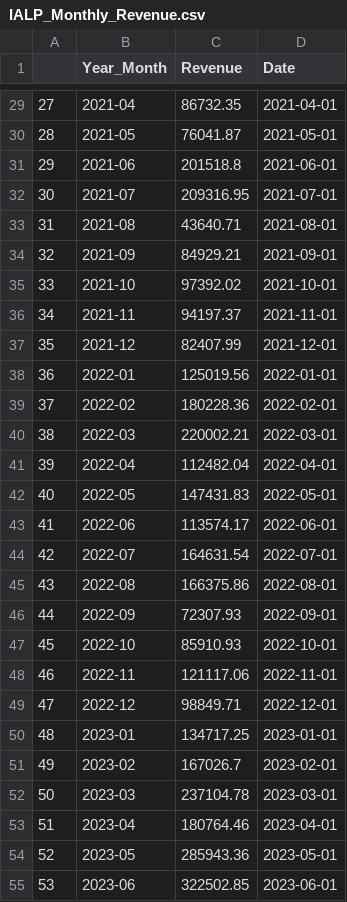
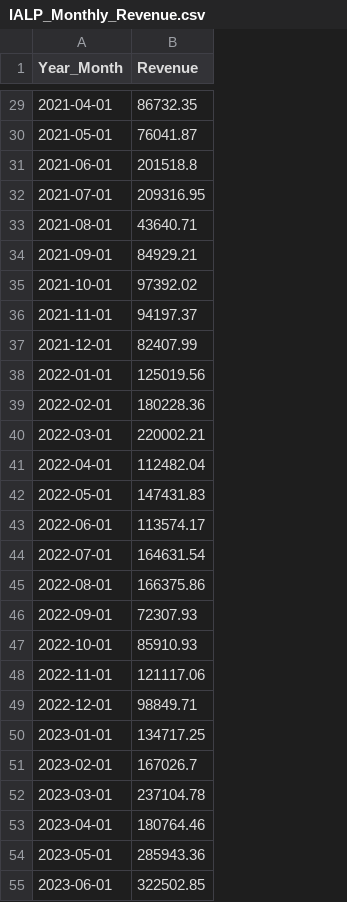
Before and after one commit to sf0609/IALP_analysis, a CSV file: data/processed/IALP_Monthly_Revenue.csv, drawn as a sheet; only a part is shown, gaps mark what is left out; removed rows and columns are numbered as before the commit, all else as after; the diff covers the shown part only; the diff names each change by its address in the sheet, - before the commit and + after, or states it on an @@ line.

```diff
--- a/data/processed/IALP_Monthly_Revenue.csv
+++ b/data/processed/IALP_Monthly_Revenue.csv
-column A, rows 29-55: 27 | 28 | 29 | 30 | 31 | 32 | 33 | 34 | 35 | 36 | 37 | 38 | 39 | 40 | 41 | 42 | 43 | 44 | 45 | 46 | 47 | 48 | 49 | 50 | 51 | 52 | 53
-column D (Date), rows 29-55: 2021-04-01 | 2021-05-01 | 2021-06-01 | 2021-07-01 | 2021-08-01 | 2021-09-01 | 2021-10-01 | 2021-11-01 | 2021-12-01 | 2022-01-01 | 2022-02-01 | 2022-03-01 | 2022-04-01 | 2022-05-01 | 2022-06-01 | 2022-07-01 | 2022-08-01 | 2022-09-01 | 2022-10-01 | 2022-11-01 | 2022-12-01 | 2023-01-01 | 2023-02-01 | 2023-03-01 | 2023-04-01 | 2023-05-01 | 2023-06-01
-A29 (Year_Month): 2021-04
+A29 (Year_Month): 2021-04-01
-A30 (Year_Month): 2021-05
+A30 (Year_Month): 2021-05-01
-A31 (Year_Month): 2021-06
+A31 (Year_Month): 2021-06-01
-A32 (Year_Month): 2021-07
+A32 (Year_Month): 2021-07-01
-A33 (Year_Month): 2021-08
+A33 (Year_Month): 2021-08-01
-A34 (Year_Month): 2021-09
+A34 (Year_Month): 2021-09-01
-A35 (Year_Month): 2021-10
+A35 (Year_Month): 2021-10-01
-A36 (Year_Month): 2021-11
+A36 (Year_Month): 2021-11-01
-A37 (Year_Month): 2021-12
+A37 (Year_Month): 2021-12-01
-A38 (Year_Month): 2022-01
+A38 (Year_Month): 2022-01-01
-A39 (Year_Month): 2022-02
+A39 (Year_Month): 2022-02-01
-A40 (Year_Month): 2022-03
+A40 (Year_Month): 2022-03-01
-A41 (Year_Month): 2022-04
+A41 (Year_Month): 2022-04-01
-A42 (Year_Month): 2022-05
+A42 (Year_Month): 2022-05-01
-A43 (Year_Month): 2022-06
+A43 (Year_Month): 2022-06-01
-A44 (Year_Month): 2022-07
+A44 (Year_Month): 2022-07-01
-A45 (Year_Month): 2022-08
+A45 (Year_Month): 2022-08-01
-A46 (Year_Month): 2022-09
+A46 (Year_Month): 2022-09-01
-A47 (Year_Month): 2022-10
+A47 (Year_Month): 2022-10-01
-A48 (Year_Month): 2022-11
+A48 (Year_Month): 2022-11-01
-A49 (Year_Month): 2022-12
+A49 (Year_Month): 2022-12-01
-A50 (Year_Month): 2023-01
+A50 (Year_Month): 2023-01-01
-A51 (Year_Month): 2023-02
+A51 (Year_Month): 2023-02-01
-A52 (Year_Month): 2023-03
+A52 (Year_Month): 2023-03-01
-A53 (Year_Month): 2023-04
+A53 (Year_Month): 2023-04-01
-A54 (Year_Month): 2023-05
+A54 (Year_Month): 2023-05-01
-A55 (Year_Month): 2023-06
+A55 (Year_Month): 2023-06-01
```
Also changed, not shown: 52 edited cells elsewhere in this file, 27 other files.
